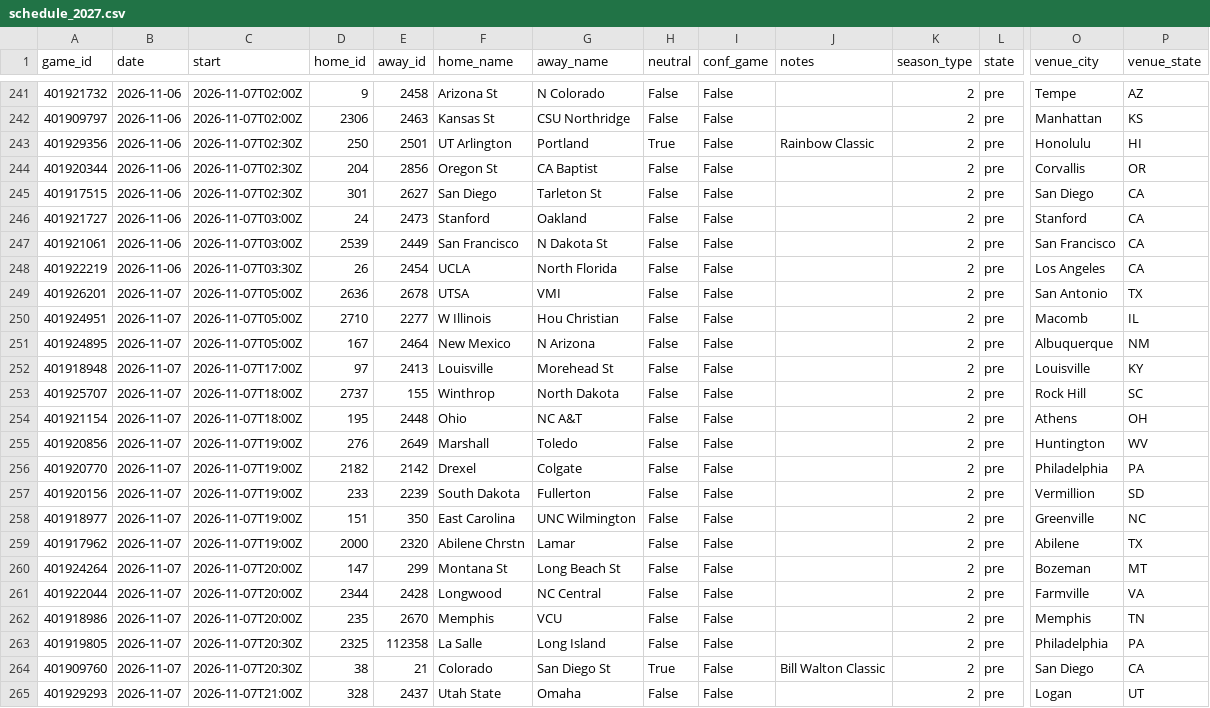
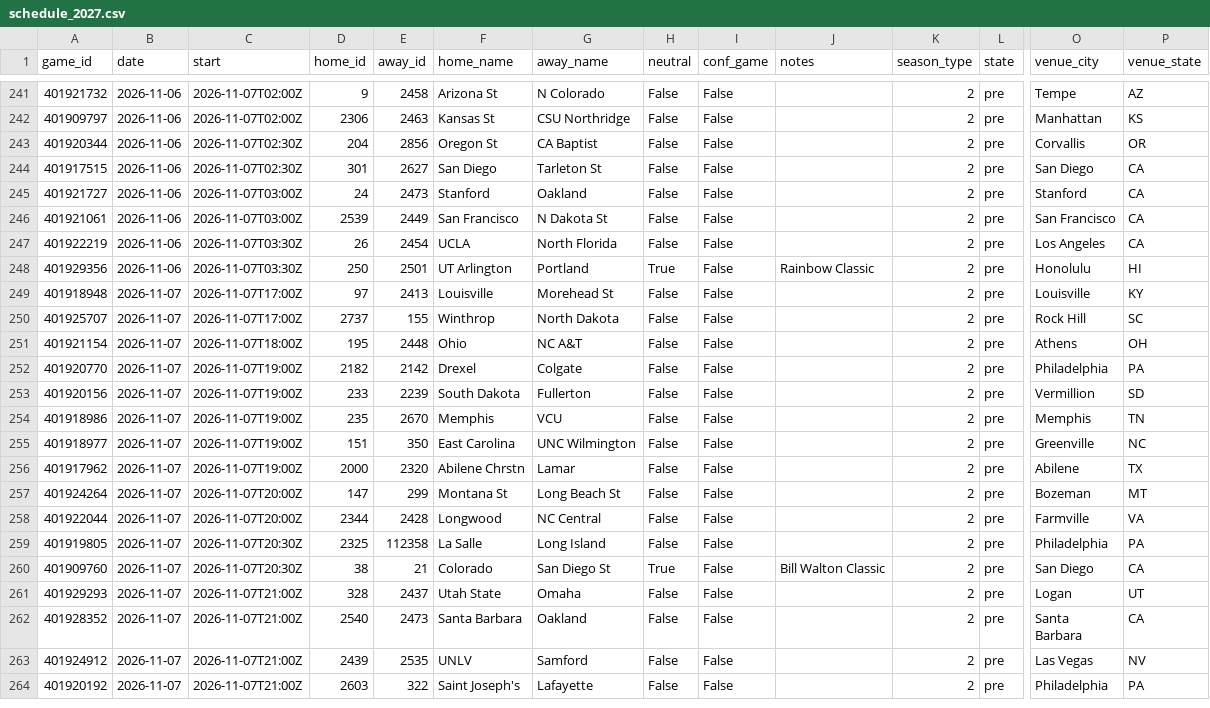
Before and after one commit to Gh0stmahn-ai/cbb-predictor, a CSV file: state/schedule_2027.csv, drawn as a sheet; only a part is shown, gaps mark what is left out; the shorter side is filled out with more unchanged rows; removed rows and columns are numbered as before the commit, all else as after; rows hold the shown columns only; the diff covers the shown part only; the diff names each change by its address in the sheet, - before the commit and + after, or states it on an @@ line.

```diff
--- a/state/schedule_2027.csv
+++ b/state/schedule_2027.csv
-row 243: 401929356 | 2026-11-06 | 2026-11-07T02:30Z | 250 | 2501 | UT Arlington | Portland | True | False | Rainbow Classic | 2 | pre | Honolulu | HI
-row 249: 401926201 | 2026-11-07 | 2026-11-07T05:00Z | 2636 | 2678 | UTSA | VMI | False | False |  | 2 | pre | San Antonio | TX
-row 250: 401924951 | 2026-11-07 | 2026-11-07T05:00Z | 2710 | 2277 | W Illinois | Hou Christian | False | False |  | 2 | pre | Macomb | IL
-row 251: 401924895 | 2026-11-07 | 2026-11-07T05:00Z | 167 | 2464 | New Mexico | N Arizona | False | False |  | 2 | pre | Albuquerque | NM
+row 248: 401929356 | 2026-11-06 | 2026-11-07T03:30Z | 250 | 2501 | UT Arlington | Portland | True | False | Rainbow Classic | 2 | pre | Honolulu | HI
-C250 (start): 2026-11-07T18:00Z
+C250 (start): 2026-11-07T17:00Z
-row 255: 401920856 | 2026-11-07 | 2026-11-07T19:00Z | 276 | 2649 | Marshall | Toledo | False | False |  | 2 | pre | Huntington | WV
+row 254: 401918986 | 2026-11-07 | 2026-11-07T19:00Z | 235 | 2670 | Memphis | VCU | False | False |  | 2 | pre | Memphis | TN
-row 262: 401918986 | 2026-11-07 | 2026-11-07T20:00Z | 235 | 2670 | Memphis | VCU | False | False |  | 2 | pre | Memphis | TN
```
Also changed, not shown: 5 added rows and 1 removed row elsewhere in this file, state/lines_2027.csv, 10 other files.
